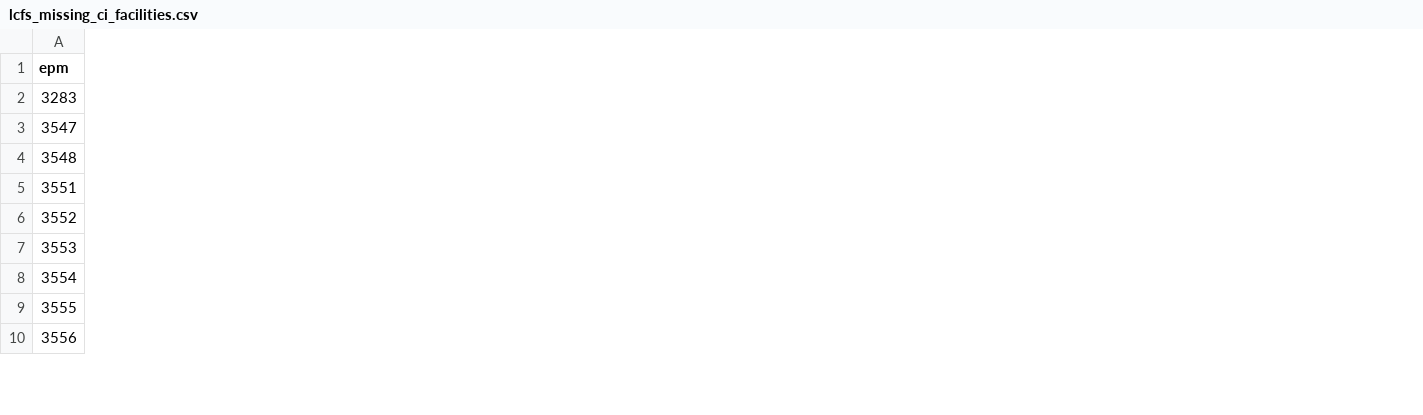
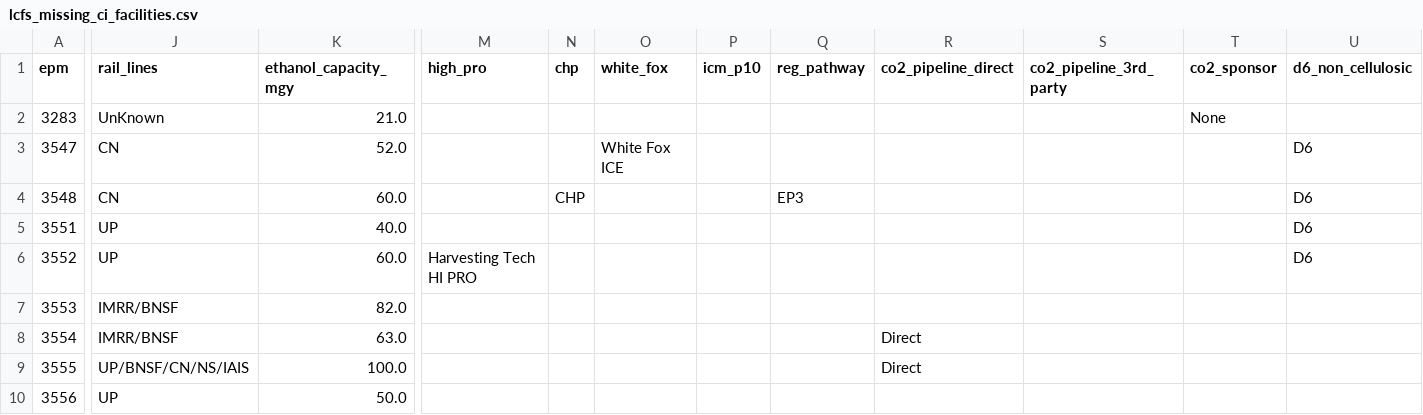
Before and after one commit to Ehakmiller/ELHApp-backend, a CSV file: docs/static_data/LCFS/lcfs_missing_ci_facilities.csv, drawn as a sheet; only a part is shown, gaps mark what is left out; the diff covers the shown part only; the diff names each change by its address in the sheet, - before the commit and + after, or states it on an @@ line.

```diff
--- a/docs/static_data/LCFS/lcfs_missing_ci_facilities.csv
+++ b/docs/static_data/LCFS/lcfs_missing_ci_facilities.csv
+column J (rail_lines), rows 2-10: UnKnown | CN | CN | UP | UP | IMRR/BNSF | IMRR/BNSF | UP/BNSF/CN/NS/IAIS | UP
+column K (ethanol_capacity_mgy), rows 2-10: 21.0 | 52.0 | 60.0 | 40.0 | 60.0 | 82.0 | 63.0 | 100.0 | 50.0
+column M (high_pro), row 6: Harvesting Tech HI PRO
+column N (chp), row 4: CHP
+column O (white_fox), row 3: White Fox ICE
+column P (icm_p10), empty
+column Q (reg_pathway), row 4: EP3
+column R (co2_pipeline_direct), rows 8-9: Direct | Direct
+column S (co2_pipeline_3rd_party), empty
+column T (co2_sponsor), row 2: None
+column U (d6_non_cellulosic), rows 3-6: all D6
```
Also changed, not shown: 1 added column elsewhere in this file, 1 other file.
